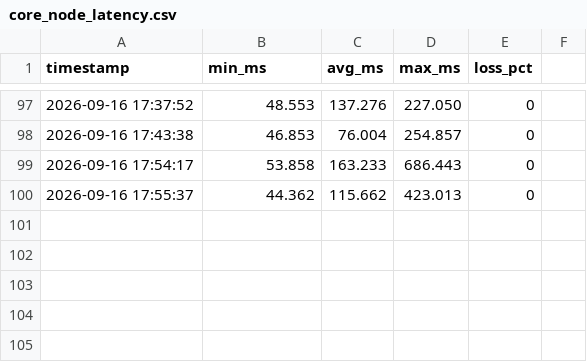
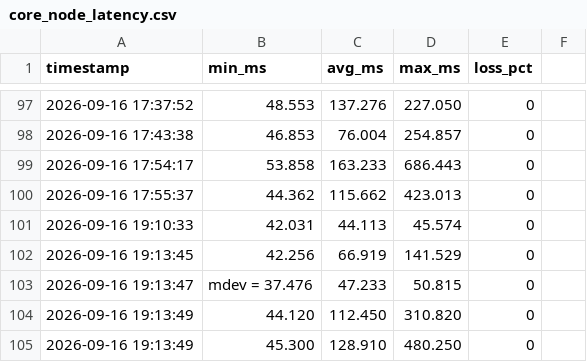
Before and after one commit to kiliajnscharf-ai/carrier-telemetry-audit, a CSV file: core_node_latency.csv, drawn as a sheet; only a part is shown, gaps mark what is left out; the diff names each change by its address in the sheet, - before the commit and + after, or states it on an @@ line.

Commit message:
telemetry: resume automated continuous collection [cycle 100+]

```diff
--- a/core_node_latency.csv
+++ b/core_node_latency.csv
+row 101: 2026-09-16 19:10:33 | 42.031 | 44.113 | 45.574 | 0
+row 102: 2026-09-16 19:13:45 | 42.256 | 66.919 | 141.529 | 0
+row 103: 2026-09-16 19:13:47 | mdev = 37.476 | 47.233 | 50.815 | 0
+row 104: 2026-09-16 19:13:49 | 44.120 | 112.450 | 310.820 | 0
+row 105: 2026-09-16 19:13:49 | 45.300 | 128.910 | 480.250 | 0
```
